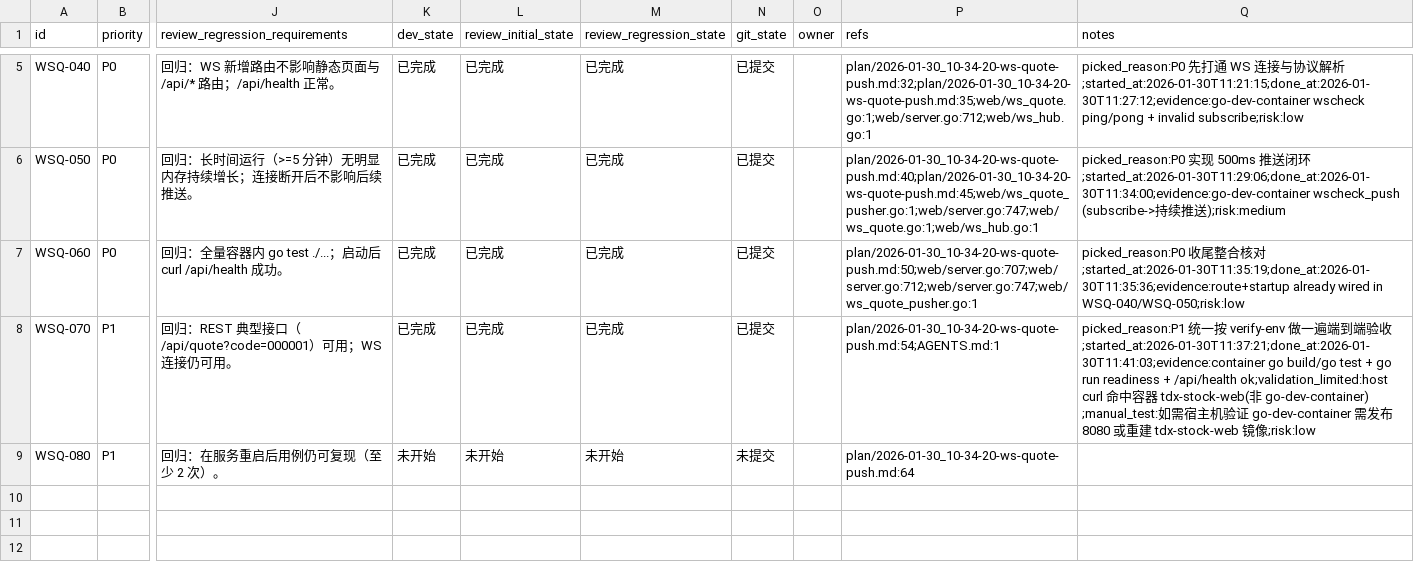
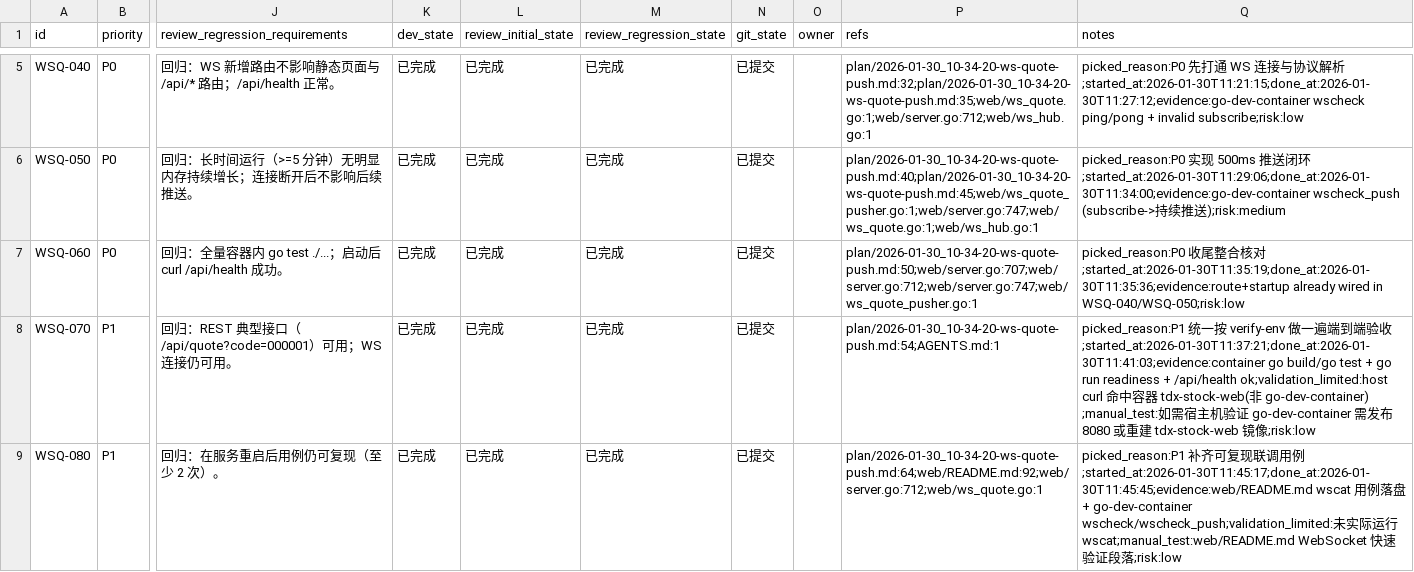
Before and after one commit to 2635064692/tdx-api, a CSV file: issues/2026-01-30_10-54-54-ws-quote-push.csv, drawn as a sheet; only a part is shown, gaps mark what is left out; the diff names each change by its address in the sheet, - before the commit and + after, or states it on an @@ line.

Commit message:
update(web)：[WSQ-080] WebSocket 手工联调用例落盘
1. web/README.md 补充 wscat 快速验证步骤

2. 更新 issues 状态与受限验收说明

```diff
--- a/issues/2026-01-30_10-54-54-ws-quote-push.csv
+++ b/issues/2026-01-30_10-54-54-ws-quote-push.csv
-K9 (dev_state): 未开始
+K9 (dev_state): 已完成
-L9 (review_initial_state): 未开始
+L9 (review_initial_state): 已完成
-M9 (review_regression_state): 未开始
+M9 (review_regression_state): 已完成
-N9 (git_state): 未提交
+N9 (git_state): 已提交
-P9 (refs): plan/2026-01-30_10-34-20-ws-quote-push.md:64
+P9 (refs): plan/2026-01-30_10-34-20-ws-quote-push.md:64;web/README.md:92;web/server.go:712;web/ws_quote.go:1
-Q9 (notes): (empty)
+Q9 (notes): picked_reason:P1 补齐可复现联调用例;started_at:2026-01-30T11:45:17;done_at:2026-01-30T11:45:45;evidence:web/README.md wscat 用例落盘 + go-dev-container wscheck/wscheck_push;validation_limited:未实际运行 wscat;manual_test:web/README.md WebSocket 快速验证段落;risk:low
```
Also changed, not shown: 1 other file.
